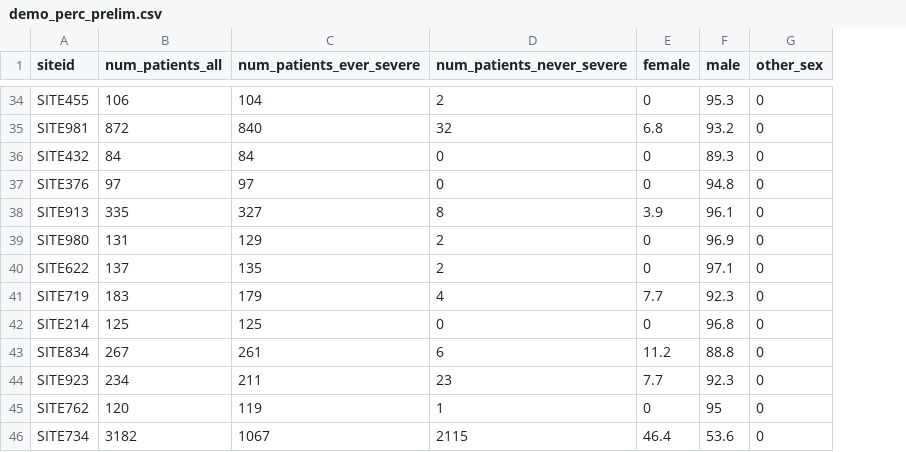
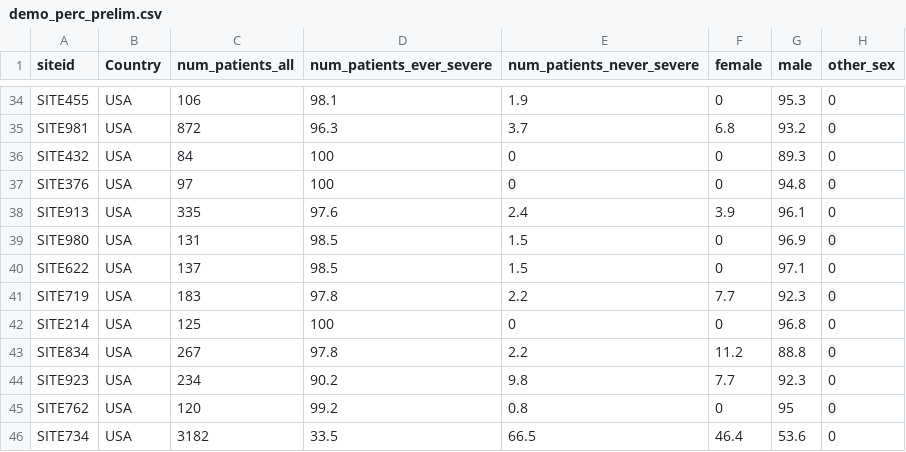
Before and after one commit to covidclinical/Phase1.1NeuroRCode, a CSV file: results/demo_perc_prelim.csv, drawn as a sheet; only a part is shown, gaps mark what is left out; addresses are those after the commit; the diff covers the shown part only; the diff names each change by its address in the sheet, - before the commit and + after, or states it on an @@ line.

Commit message:
add Country column to demographics

```diff
--- a/results/demo_perc_prelim.csv
+++ b/results/demo_perc_prelim.csv
+column B (Country), rows 34-46: all USA
-D34 (num_patients_ever_severe): 104
+D34 (num_patients_ever_severe): 98.1
-E34 (num_patients_never_severe): 2
+E34 (num_patients_never_severe): 1.9
-D35 (num_patients_ever_severe): 840
+D35 (num_patients_ever_severe): 96.3
-E35 (num_patients_never_severe): 32
+E35 (num_patients_never_severe): 3.7
-D36 (num_patients_ever_severe): 84
+D36 (num_patients_ever_severe): 100
-D37 (num_patients_ever_severe): 97
+D37 (num_patients_ever_severe): 100
-D38 (num_patients_ever_severe): 327
+D38 (num_patients_ever_severe): 97.6
-E38 (num_patients_never_severe): 8
+E38 (num_patients_never_severe): 2.4
-D39 (num_patients_ever_severe): 129
+D39 (num_patients_ever_severe): 98.5
-E39:E40 (num_patients_never_severe): 2
+E39:E40 (num_patients_never_severe): 1.5
-D40 (num_patients_ever_severe): 135
+D40 (num_patients_ever_severe): 98.5
-D41 (num_patients_ever_severe): 179
+D41 (num_patients_ever_severe): 97.8
-E41 (num_patients_never_severe): 4
+E41 (num_patients_never_severe): 2.2
-D42 (num_patients_ever_severe): 125
+D42 (num_patients_ever_severe): 100
-D43 (num_patients_ever_severe): 261
+D43 (num_patients_ever_severe): 97.8
-E43 (num_patients_never_severe): 6
+E43 (num_patients_never_severe): 2.2
-D44 (num_patients_ever_severe): 211
+D44 (num_patients_ever_severe): 90.2
-E44 (num_patients_never_severe): 23
+E44 (num_patients_never_severe): 9.8
-D45 (num_patients_ever_severe): 119
+D45 (num_patients_ever_severe): 99.2
-E45 (num_patients_never_severe): 1
+E45 (num_patients_never_severe): 0.8
-D46 (num_patients_ever_severe): 1067
+D46 (num_patients_ever_severe): 33.5
-E46 (num_patients_never_severe): 2115
+E46 (num_patients_never_severe): 66.5
```
Also changed, not shown: 62 edited cells elsewhere in this file, results/demo_prelim.csv.
